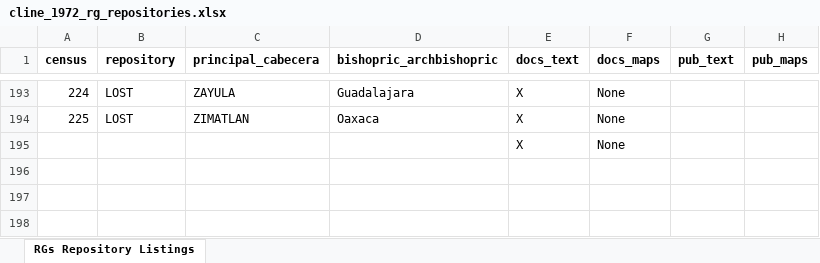
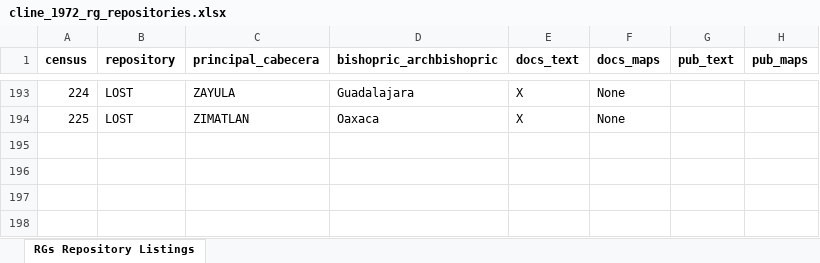
Before and after one commit to bgmartins/historical-gazetteer, an Excel workbook: decm-data/Tabular Sources/cline_1972_rg_repositories.xlsx, sheet RGs Repository Listings, drawn as a sheet; only a part is shown, gaps mark what is left out; values as stored, in another font and other column widths than the file's, no borders; the diff names each change by its address in the sheet, - before the commit and + after, or states it on an @@ line.

```diff
--- a/decm-data/Tabular Sources/cline_1972_rg_repositories.xlsx (sheet RGs Repository Listings)
+++ b/decm-data/Tabular Sources/cline_1972_rg_repositories.xlsx (sheet RGs Repository Listings)
-row 195:  |  |  |  | X | None
+row 195: (empty)
```
Also changed, not shown: 1 other file.
